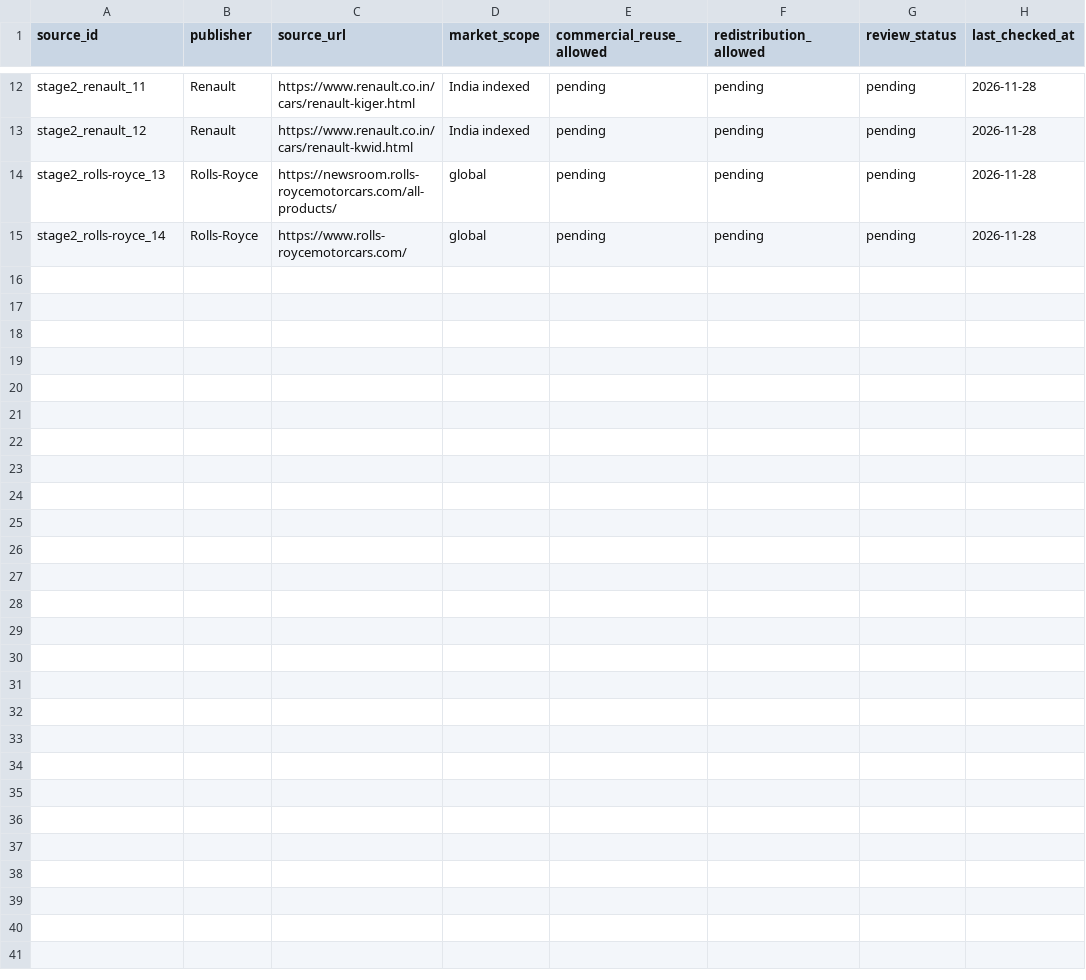
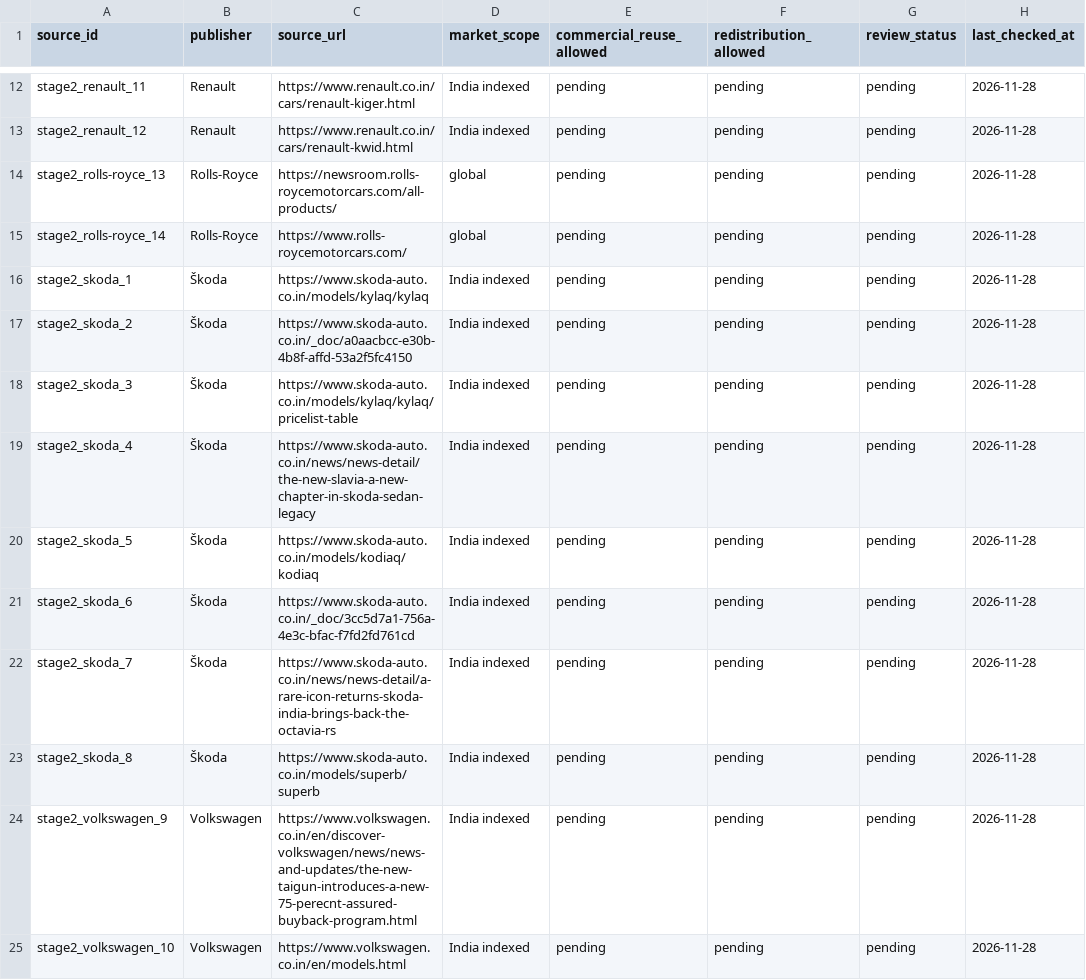
Before and after one commit to itrunks/motivo, a CSV file: research/india/stage2-source-registry.csv, drawn as a sheet; only a part is shown, gaps mark what is left out.

Commit message:
Extend Stage 2 source lineage for Skoda and Volkswagen

```diff
--- a/research/india/stage2-source-registry.csv
+++ b/research/india/stage2-source-registry.csv
@@ -15 +15,11 @@ source_id,publisher,source_url,market_scope,commercial_reuse_allowed,redistribut
 "stage2_rolls-royce_14","Rolls-Royce","https://www.rolls-roycemotorcars.com/","global","pending","pending","pending","2026-11-28"
+"stage2_skoda_1","Škoda","https://www.skoda-auto.co.in/models/kylaq/kylaq","India indexed","pending","pending","pending","2026-11-28"
+"stage2_skoda_2","Škoda","https://www.skoda-auto.co.in/_doc/a0aacbcc-e30b-4b8f-affd-53a2f5fc4150","India indexed","pending","pending","pending","2026-11-28"
+"stage2_skoda_3","Škoda","https://www.skoda-auto.co.in/models/kylaq/kylaq/pricelist-table","India indexed","pending","pending","pending","2026-11-28"
+"stage2_skoda_4","Škoda","https://www.skoda-auto.co.in/news/news-detail/the-new-slavia-a-new-chapter-in-skoda-sedan-legacy","India indexed","pending","pending","pending","2026-11-28"
+"stage2_skoda_5","Škoda","https://www.skoda-auto.co.in/models/kodiaq/kodiaq","India indexed","pending","pending","pending","2026-11-28"
+"stage2_skoda_6","Škoda","https://www.skoda-auto.co.in/_doc/3cc5d7a1-756a-4e3c-bfac-f7fd2fd761cd","India indexed","pending","pending","pending","2026-11-28"
+"stage2_skoda_7","Škoda","https://www.skoda-auto.co.in/news/news-detail/a-rare-icon-returns-skoda-india-brings-back-the-octavia-rs","India indexed","pending","pending","pending","2026-11-28"
+"stage2_skoda_8","Škoda","https://www.skoda-auto.co.in/models/superb/superb","India indexed","pending","pending","pending","2026-11-28"
+"stage2_volkswagen_9","Volkswagen","https://www.volkswagen.co.in/en/discover-volkswagen/news/news-and-updates/the-new-taigun-introduces-a-new-75-perecnt-assured-buyback-program.html","India indexed","pending","pending","pending","2026-11-28"
+"stage2_volkswagen_10","Volkswagen","https://www.volkswagen.co.in/en/models.html","India indexed","pending","pending","pending","2026-11-28"
```
